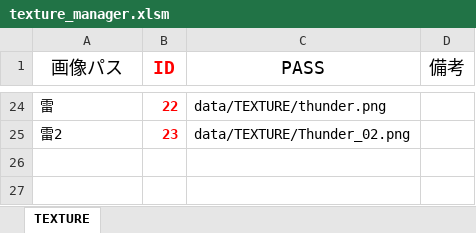
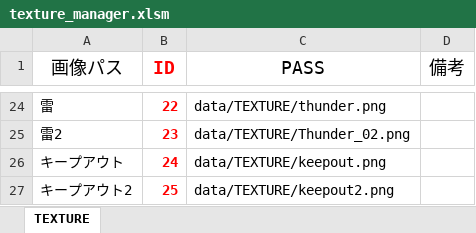
Before and after one commit to Nishin3614/Balloon, an Excel workbook: data/LOAD/TEXTURE/texture_manager.xlsm, sheet TEXTURE, drawn as a sheet; only a part is shown, gaps mark what is left out; values as stored, in another font and other column widths than the file's, no borders; charts and pictures not drawn; the diff names each change by its address in the sheet, - before the commit and + after, or states it on an @@ line.

```diff
--- a/data/LOAD/TEXTURE/texture_manager.xlsm (sheet TEXTURE)
+++ b/data/LOAD/TEXTURE/texture_manager.xlsm (sheet TEXTURE)
+row 26: キープアウト | 24 | data/TEXTURE/keepout.png
+row 27: キープアウト2 | 25 | data/TEXTURE/keepout2.png
```
Also changed, not shown: 11 other files.
